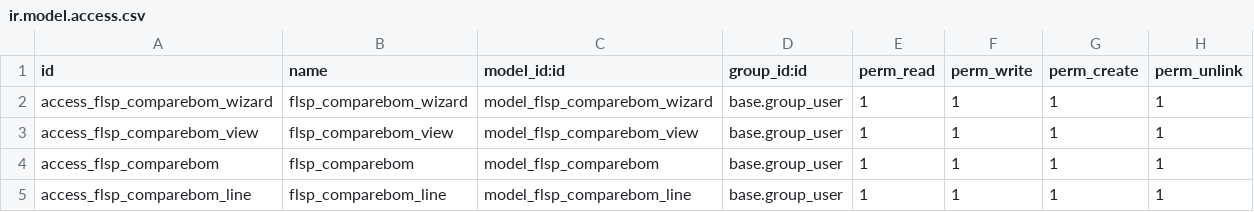
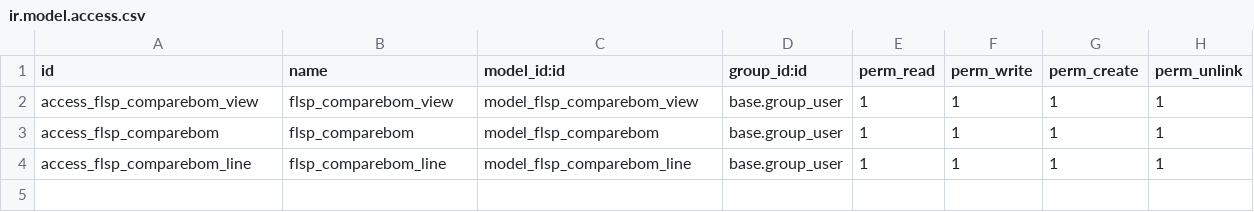
Before and after one commit to odoo-smg/firstlight, a CSV file: flspcomparebom/security/ir.model.access.csv, drawn as a sheet; the diff names each change by its address in the sheet, - before the commit and + after, or states it on an @@ line.

```diff
--- a/flspcomparebom/security/ir.model.access.csv
+++ b/flspcomparebom/security/ir.model.access.csv
-row 2: access_flsp_comparebom_wizard | flsp_comparebom_wizard | model_flsp_comparebom_wizard | base.group_user | 1 | 1 | 1 | 1
```
Also changed, not shown: flsp_bom_availability/security/ir.model.access.csv, 2 other files.
